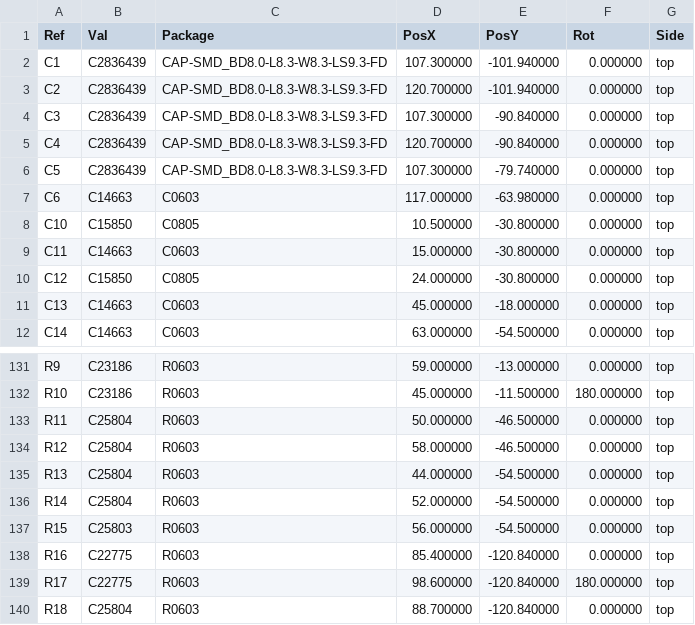
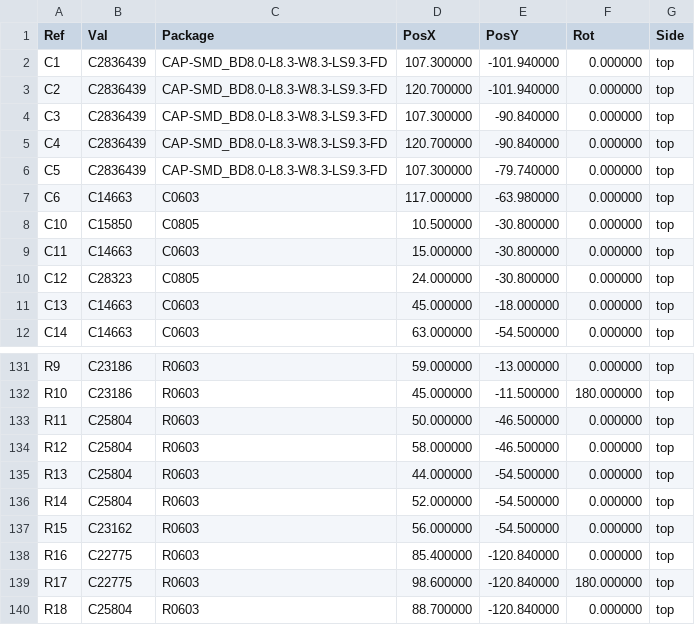
Before and after one commit to syncmeta/PendingHome, a CSV file: cct-driver/hardware/pos-raw.csv, drawn as a sheet; only a part is shown, gaps mark what is left out.

```diff
--- a/cct-driver/hardware/pos-raw.csv
+++ b/cct-driver/hardware/pos-raw.csv
@@ -9,3 +9,3 @@ Ref,Val,Package,PosX,PosY,Rot,Side
 "C11","C14663","C0603",15.000000,-30.800000,0.000000,top
-"C12","C15850","C0805",24.000000,-30.800000,0.000000,top
+"C12","C28323","C0805",24.000000,-30.800000,0.000000,top
 "C13","C14663","C0603",45.000000,-18.000000,0.000000,top
@@ -136,3 +136,3 @@ Ref,Val,Package,PosX,PosY,Rot,Side
 "R14","C25804","R0603",52.000000,-54.500000,0.000000,top
-"R15","C25803","R0603",56.000000,-54.500000,0.000000,top
+"R15","C23162","R0603",56.000000,-54.500000,0.000000,top
 "R16","C22775","R0603",85.400000,-120.840000,0.000000,top
```
Also changed, not shown: cct-driver/hardware/bom-jlc.csv, cct-driver/hardware/bom.csv, 18 other files.
